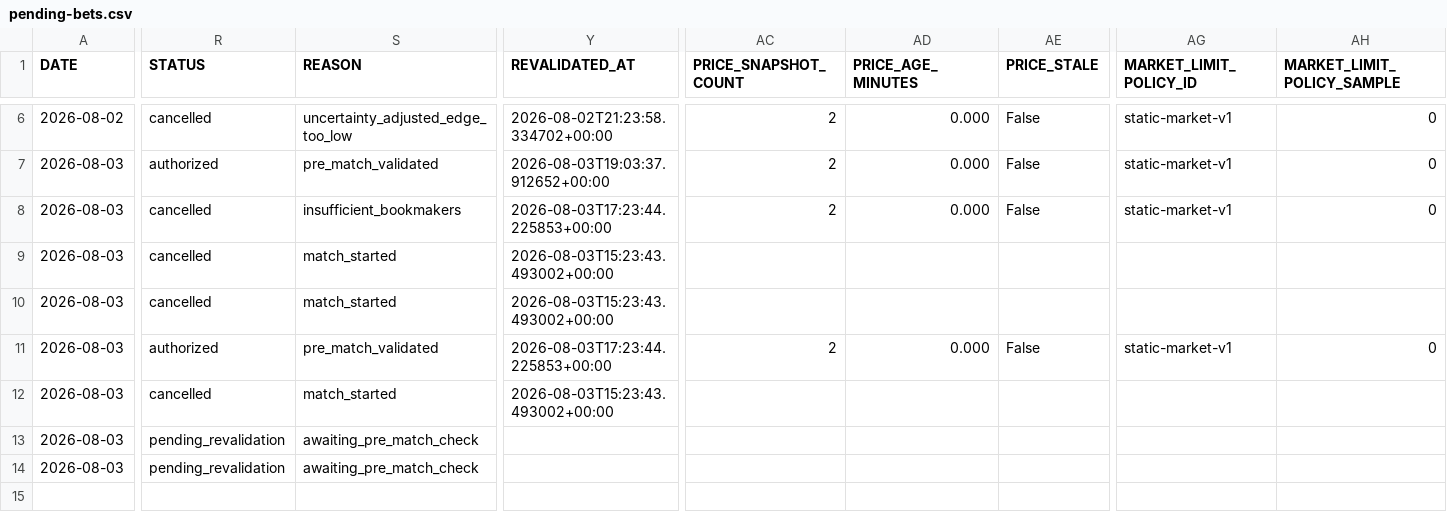
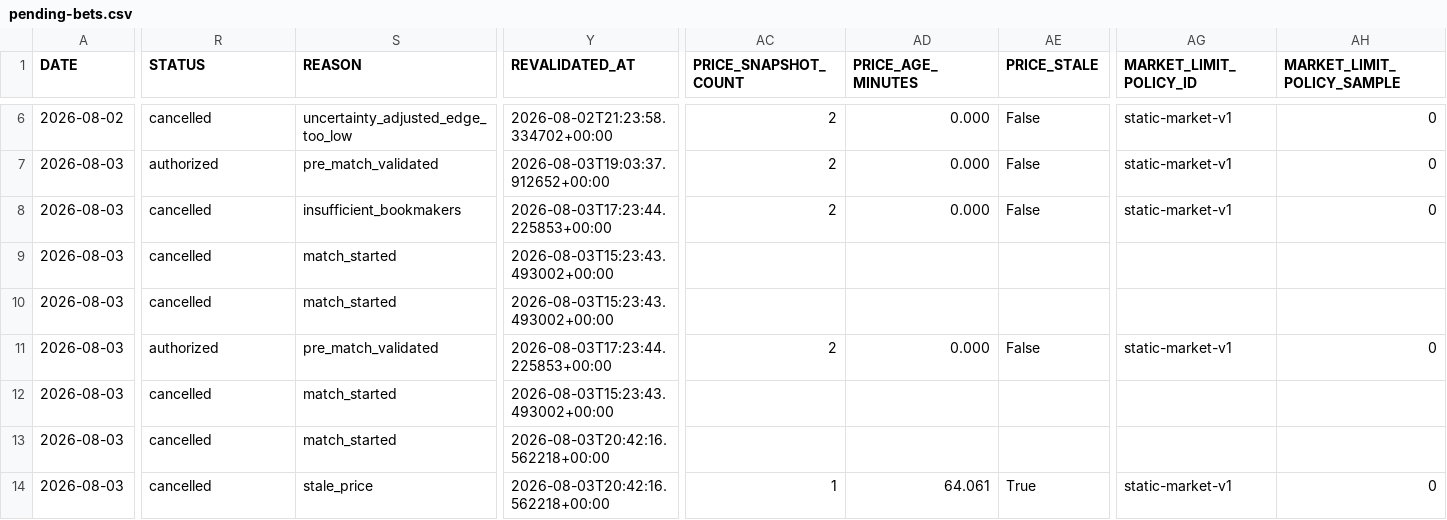
Before and after one commit to AguyfromaTown/betting, a CSV file: pending-bets.csv, drawn as a sheet; only a part is shown, gaps mark what is left out; the diff covers the shown part only; the diff names each change by its address in the sheet, - before the commit and + after, or states it on an @@ line.

```diff
--- a/pending-bets.csv
+++ b/pending-bets.csv
-R13:R14 (STATUS): pending_revalidation
+R13:R14 (STATUS): cancelled
-S13 (REASON): awaiting_pre_match_check
+S13 (REASON): match_started
-Y13:Y14 (REVALIDATED_AT): (empty)
+Y13:Y14 (REVALIDATED_AT): 2026-08-03T20:42:16.562218+00:00
-S14 (REASON): awaiting_pre_match_check
+S14 (REASON): stale_price
-AC14 (PRICE_SNAPSHOT_COUNT): (empty)
+AC14 (PRICE_SNAPSHOT_COUNT): 1
-AD14 (PRICE_AGE_MINUTES): (empty)
+AD14 (PRICE_AGE_MINUTES): 64.061
-AE14 (PRICE_STALE): (empty)
+AE14 (PRICE_STALE): True
-AG14 (MARKET_LIMIT_POLICY_ID): (empty)
+AG14 (MARKET_LIMIT_POLICY_ID): static-market-v1
-AH14 (MARKET_LIMIT_POLICY_SAMPLE): (empty)
+AH14 (MARKET_LIMIT_POLICY_SAMPLE): 0
```
Also changed, not shown: 4 edited cells elsewhere in this file, counterfactual-log.csv, predictions-log.csv, 13 other files.
